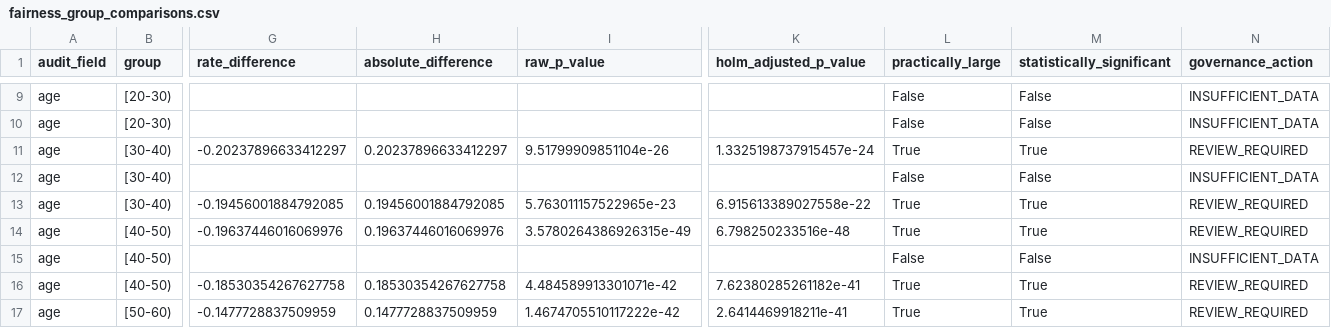
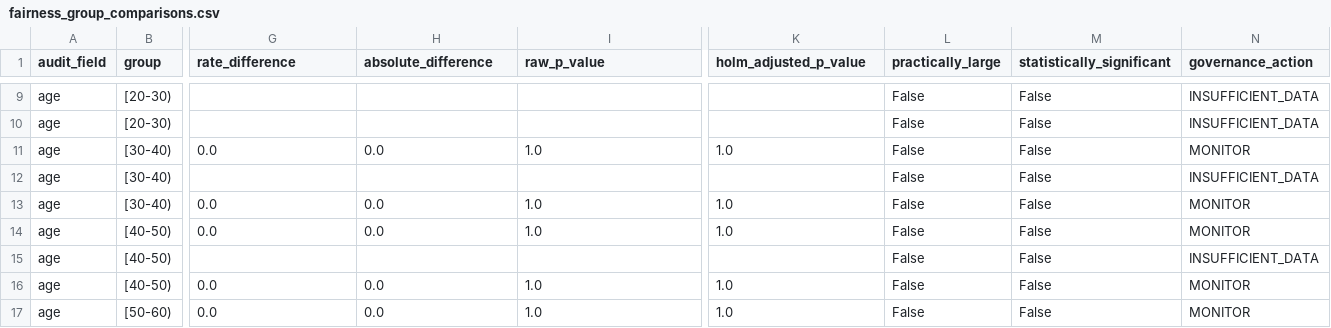
Before and after one commit to sirenstosyntax/integrative-industry-synthesis, a CSV file: results/fairness_group_comparisons.csv, drawn as a sheet; only a part is shown, gaps mark what is left out; the diff covers the shown part only; the diff names each change by its address in the sheet, - before the commit and + after, or states it on an @@ line.

```diff
--- a/results/fairness_group_comparisons.csv
+++ b/results/fairness_group_comparisons.csv
-G11 (rate_difference): -0.20237896633412297
+G11 (rate_difference): 0.0
-H11 (absolute_difference): 0.20237896633412297
+H11 (absolute_difference): 0.0
-I11 (raw_p_value): 9.51799909851104e-26
+I11 (raw_p_value): 1.0
-K11 (holm_adjusted_p_value): 1.3325198737915457e-24
+K11 (holm_adjusted_p_value): 1.0
-L11 (practically_large): True
+L11 (practically_large): False
-M11 (statistically_significant): True
+M11 (statistically_significant): False
-N11 (governance_action): REVIEW_REQUIRED
+N11 (governance_action): MONITOR
-G13 (rate_difference): -0.19456001884792085
+G13 (rate_difference): 0.0
-H13 (absolute_difference): 0.19456001884792085
+H13 (absolute_difference): 0.0
-I13 (raw_p_value): 5.763011157522965e-23
+I13 (raw_p_value): 1.0
-K13 (holm_adjusted_p_value): 6.915613389027558e-22
+K13 (holm_adjusted_p_value): 1.0
-L13:L14 (practically_large): True
+L13:L14 (practically_large): False
-M13:M14 (statistically_significant): True
+M13:M14 (statistically_significant): False
-N13:N14 (governance_action): REVIEW_REQUIRED
+N13:N14 (governance_action): MONITOR
-G14 (rate_difference): -0.19637446016069976
+G14 (rate_difference): 0.0
-H14 (absolute_difference): 0.19637446016069976
+H14 (absolute_difference): 0.0
-I14 (raw_p_value): 3.5780264386926315e-49
+I14 (raw_p_value): 1.0
-K14 (holm_adjusted_p_value): 6.798250233516e-48
+K14 (holm_adjusted_p_value): 1.0
-G16 (rate_difference): -0.18530354267627758
+G16 (rate_difference): 0.0
-H16 (absolute_difference): 0.18530354267627758
+H16 (absolute_difference): 0.0
-I16 (raw_p_value): 4.484589913301071e-42
+I16 (raw_p_value): 1.0
-K16 (holm_adjusted_p_value): 7.62380285261182e-41
+K16 (holm_adjusted_p_value): 1.0
-L16:L17 (practically_large): True
+L16:L17 (practically_large): False
-M16:M17 (statistically_significant): True
+M16:M17 (statistically_significant): False
-N16:N17 (governance_action): REVIEW_REQUIRED
+N16:N17 (governance_action): MONITOR
-G17 (rate_difference): -0.1477728837509959
+G17 (rate_difference): 0.0
-H17 (absolute_difference): 0.1477728837509959
+H17 (absolute_difference): 0.0
-I17 (raw_p_value): 1.4674705510117222e-42
+I17 (raw_p_value): 1.0
-K17 (holm_adjusted_p_value): 2.6414469918211e-41
+K17 (holm_adjusted_p_value): 1.0
```
Also changed, not shown: 84 edited cells elsewhere in this file, results/fairness_audit.csv, results/integrated_system_summary.csv, 13 other files.
